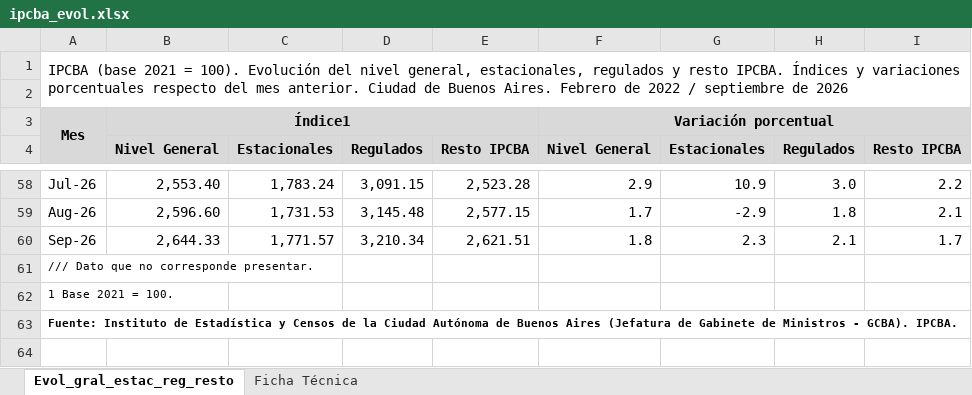
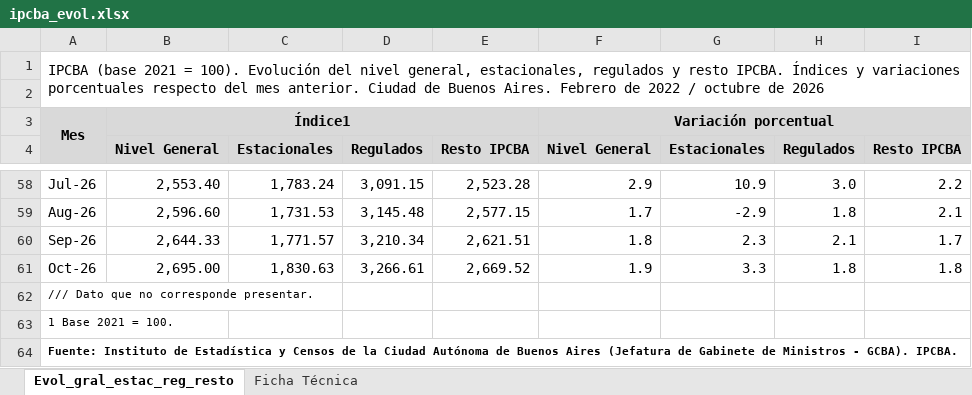
Before and after one commit to cepoes100b/CEPOES, an Excel workbook: idecba/ipcba_evol.xlsx, sheet Evol_gral_estac_reg_resto, drawn as a sheet; only a part is shown, gaps mark what is left out; values as stored, in another font and other column widths than the file's, no borders; the diff names each change by its address in the sheet, - before the commit and + after, or states it on an @@ line.

```diff
--- a/idecba/ipcba_evol.xlsx (sheet Evol_gral_estac_reg_resto)
+++ b/idecba/ipcba_evol.xlsx (sheet Evol_gral_estac_reg_resto)
-A1: …2022 / septiembre de 2026
+A1: …2022 / octubre de 2026
+row 61: Oct-26 | 2,695.00 | 1,830.63 | 3,266.61 | 2,669.52 | 1.9 | 3.3 | 1.8 | 1.8
```
Also changed, not shown: idecba/ipcba_aperturas.xlsx, 2 other files.
